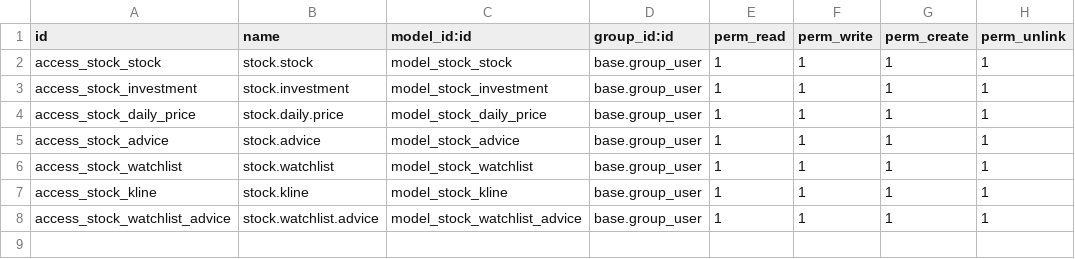
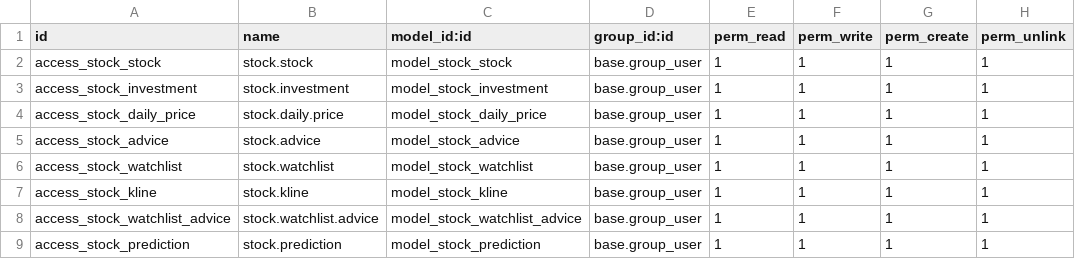
Before and after one commit to kulius/odoo17_ithelp, a CSV file: addons/personal_stock/security/ir.model.access.csv, drawn as a sheet; the diff names each change by its address in the sheet, - before the commit and + after, or states it on an @@ line.

```diff
--- a/addons/personal_stock/security/ir.model.access.csv
+++ b/addons/personal_stock/security/ir.model.access.csv
+row 9: access_stock_prediction | stock.prediction | model_stock_prediction | base.group_user | 1 | 1 | 1 | 1
```
Also changed, not shown: 6 other files.
